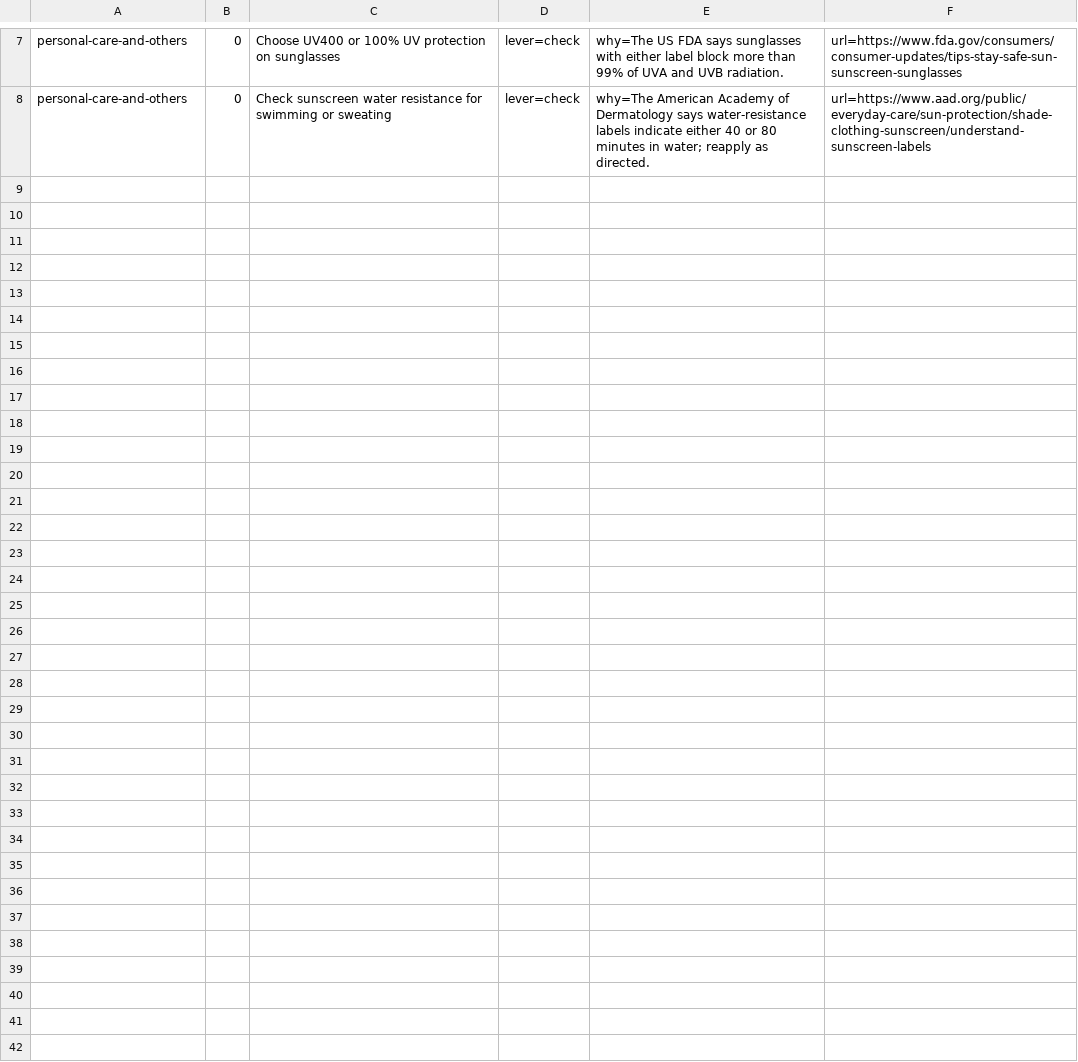
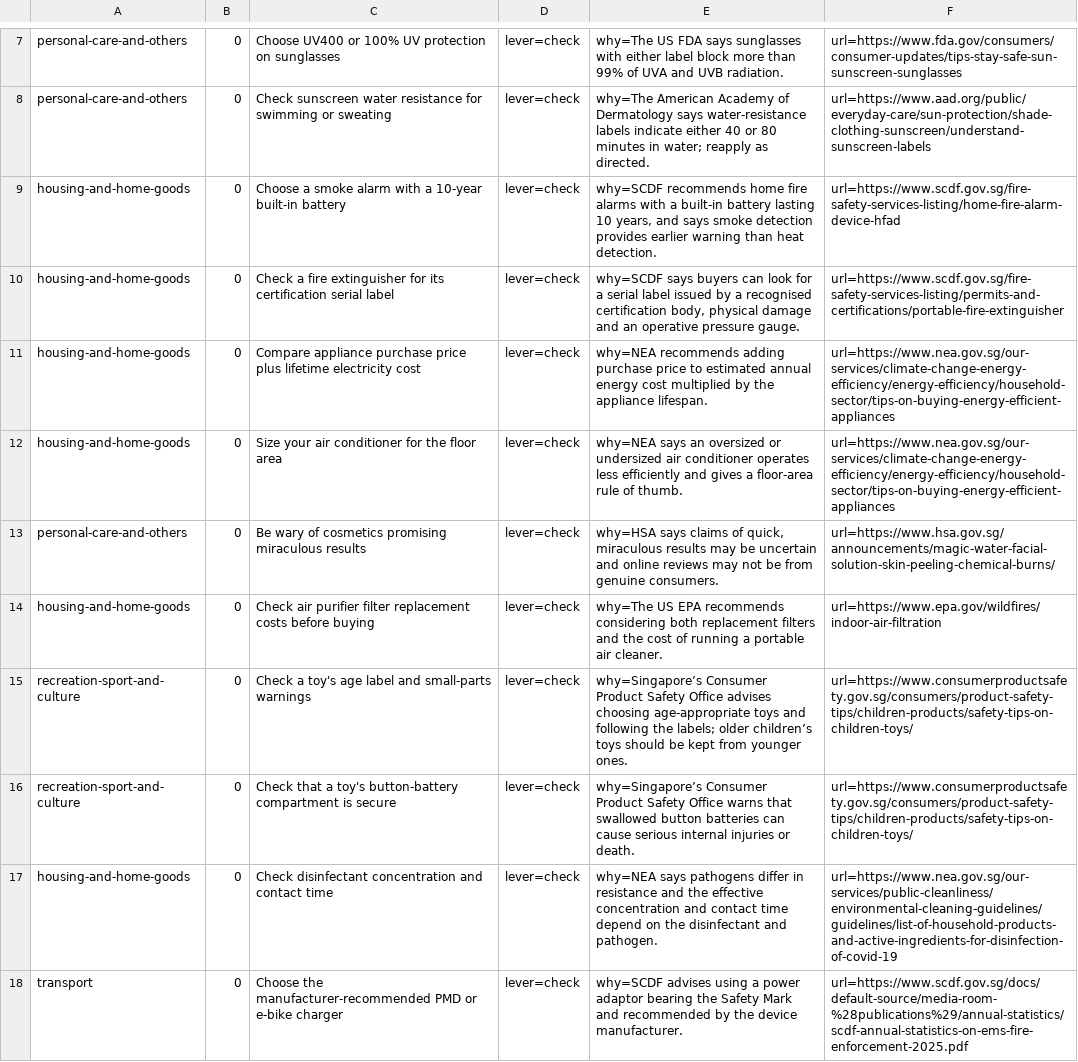
Before and after one commit to yujieteo/site, a TSV file: notes/advice.tsv, drawn as a sheet; only a part is shown, gaps mark what is left out.

Commit message:
Add researched buying advice and product checks (#24)

```diff
--- a/notes/advice.tsv
+++ b/notes/advice.tsv
@@ -8 +8,11 @@ personal-care-and-others	0	Choose UV400 or 100% UV protection on sunglasses	leve
 personal-care-and-others	0	Check sunscreen water resistance for swimming or sweating	lever=check	why=The American Academy of Dermatology says water-resistance labels indicate either 40 or 80 minutes in water; reapply as directed.	url=https://www.aad.org/public/everyday-care/sun-protection/shade-clothing-sunscreen/understand-sunscreen-labels
+housing-and-home-goods	0	Choose a smoke alarm with a 10-year built-in battery	lever=check	why=SCDF recommends home fire alarms with a built-in battery lasting 10 years, and says smoke detection provides earlier warning than heat detection.	url=https://www.scdf.gov.sg/fire-safety-services-listing/home-fire-alarm-device-hfad
+housing-and-home-goods	0	Check a fire extinguisher for its certification serial label	lever=check	why=SCDF says buyers can look for a serial label issued by a recognised certification body, physical damage and an operative pressure gauge.	url=https://www.scdf.gov.sg/fire-safety-services-listing/permits-and-certifications/portable-fire-extinguisher
+housing-and-home-goods	0	Compare appliance purchase price plus lifetime electricity cost	lever=check	why=NEA recommends adding purchase price to estimated annual energy cost multiplied by the appliance lifespan.	url=https://www.nea.gov.sg/our-services/climate-change-energy-efficiency/energy-efficiency/household-sector/tips-on-buying-energy-efficient-appliances
+housing-and-home-goods	0	Size your air conditioner for the floor area	lever=check	why=NEA says an oversized or undersized air conditioner operates less efficiently and gives a floor-area rule of thumb.	url=https://www.nea.gov.sg/our-services/climate-change-energy-efficiency/energy-efficiency/household-sector/tips-on-buying-energy-efficient-appliances
+personal-care-and-others	0	Be wary of cosmetics promising miraculous results	lever=check	why=HSA says claims of quick, miraculous results may be uncertain and online reviews may not be from genuine consumers.	url=https://www.hsa.gov.sg/announcements/magic-water-facial-solution-skin-peeling-chemical-burns/
+housing-and-home-goods	0	Check air purifier filter replacement costs before buying	lever=check	why=The US EPA recommends considering both replacement filters and the cost of running a portable air cleaner.	url=https://www.epa.gov/wildfires/indoor-air-filtration
+recreation-sport-and-culture	0	Check a toy's age label and small-parts warnings	lever=check	why=Singapore’s Consumer Product Safety Office advises choosing age-appropriate toys and following the labels; older children’s toys should be kept from younger ones.	url=https://www.consumerproductsafety.gov.sg/consumers/product-safety-tips/children-products/safety-tips-on-children-toys/
+recreation-sport-and-culture	0	Check that a toy's button-battery compartment is secure	lever=check	why=Singapore’s Consumer Product Safety Office warns that swallowed button batteries can cause serious internal injuries or death.	url=https://www.consumerproductsafety.gov.sg/consumers/product-safety-tips/children-products/safety-tips-on-children-toys/
+housing-and-home-goods	0	Check disinfectant concentration and contact time	lever=check	why=NEA says pathogens differ in resistance and the effective concentration and contact time depend on the disinfectant and pathogen.	url=https://www.nea.gov.sg/our-services/public-cleanliness/environmental-cleaning-guidelines/guidelines/list-of-household-products-and-active-ingredients-for-disinfection-of-covid-19
+transport	0	Choose the manufacturer-recommended PMD or e-bike charger	lever=check	why=SCDF advises using a power adaptor bearing the Safety Mark and recommended by the device manufacturer.	url=https://www.scdf.gov.sg/docs/default-source/media-room-%28publications%29/annual-statistics/scdf-annual-statistics-on-ems-fire-enforcement-2025.pdf
```
Also changed, not shown: notes/checks.tsv.
